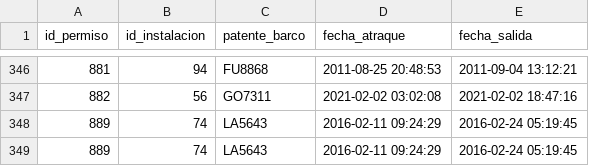
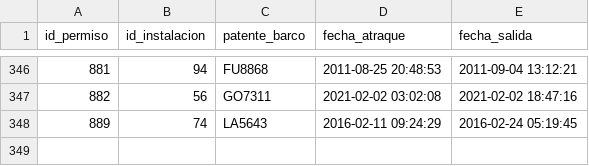
Before and after one commit to vdiego28/BD_Comienzo, a CSV file: Entrega2/permiso_astillero_tabla.csv, drawn as a sheet; only a part is shown, gaps mark what is left out; the diff names each change by its address in the sheet, - before the commit and + after, or states it on an @@ line.

```diff
--- a/Entrega2/permiso_astillero_tabla.csv
+++ b/Entrega2/permiso_astillero_tabla.csv
-row 349: 889 | 74 | LA5643 | 2016-02-11 09:24:29 | 2016-02-24 05:19:45
```
Also changed, not shown: Entrega2/cierre_instalaciones_tabla.csv, Entrega2/instalaciones_tabla.csv, 4 other files.
